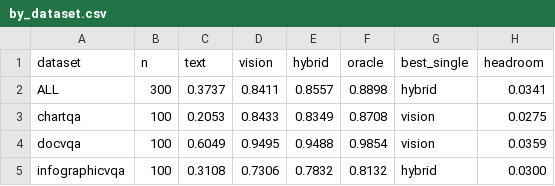
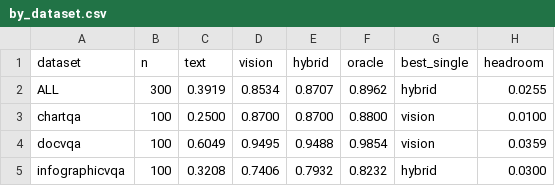
Before and after one commit to emre-geris/query-based-document-understanding, a CSV file: results/pilot-qwen3.5-4b/by_dataset.csv, drawn as a sheet.

```diff
--- a/results/pilot-qwen3.5-4b/by_dataset.csv
+++ b/results/pilot-qwen3.5-4b/by_dataset.csv
@@ -1,5 +1,5 @@
 dataset,n,text,vision,hybrid,oracle,best_single,headroom
-ALL,300,0.3737,0.8411,0.8557,0.8898,hybrid,0.0341
-chartqa,100,0.2053,0.8433,0.8349,0.8708,vision,0.0275
+ALL,300,0.3919,0.8534,0.8707,0.8962,hybrid,0.0255
+chartqa,100,0.2500,0.8700,0.8700,0.8800,vision,0.0100
 docvqa,100,0.6049,0.9495,0.9488,0.9854,vision,0.0359
-infographicvqa,100,0.3108,0.7306,0.7832,0.8132,hybrid,0.0300
+infographicvqa,100,0.3208,0.7406,0.7932,0.8232,hybrid,0.0300
```
Also changed, not shown: results/pilot-qwen3.5-4b/by_stratum.csv, results/pilot-qwen3.5-4b/cost-tokens/by_dataset.csv, 10 other files.
